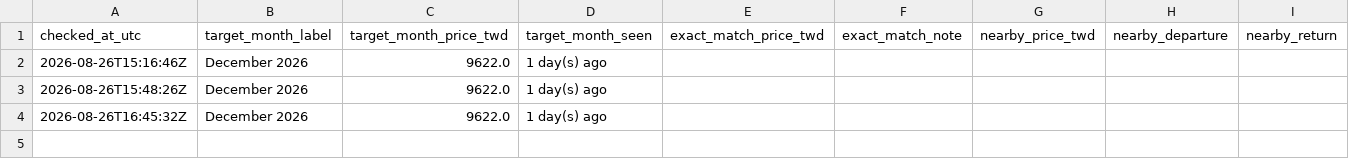
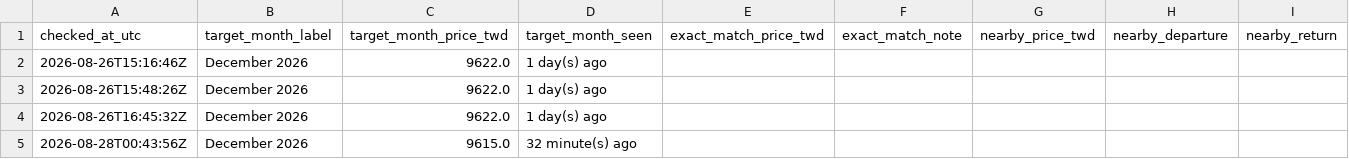
Before and after one commit to shaven105/cxbxs42634-ge6384csajv-13, a CSV file: starlux_price_tracker/data/price_history.csv, drawn as a sheet; the diff names each change by its address in the sheet, - before the commit and + after, or states it on an @@ line.

```diff
--- a/starlux_price_tracker/data/price_history.csv
+++ b/starlux_price_tracker/data/price_history.csv
+row 5: 2026-08-28T00:43:56Z | December 2026 | 9615.0 | 32 minute(s) ago
```
